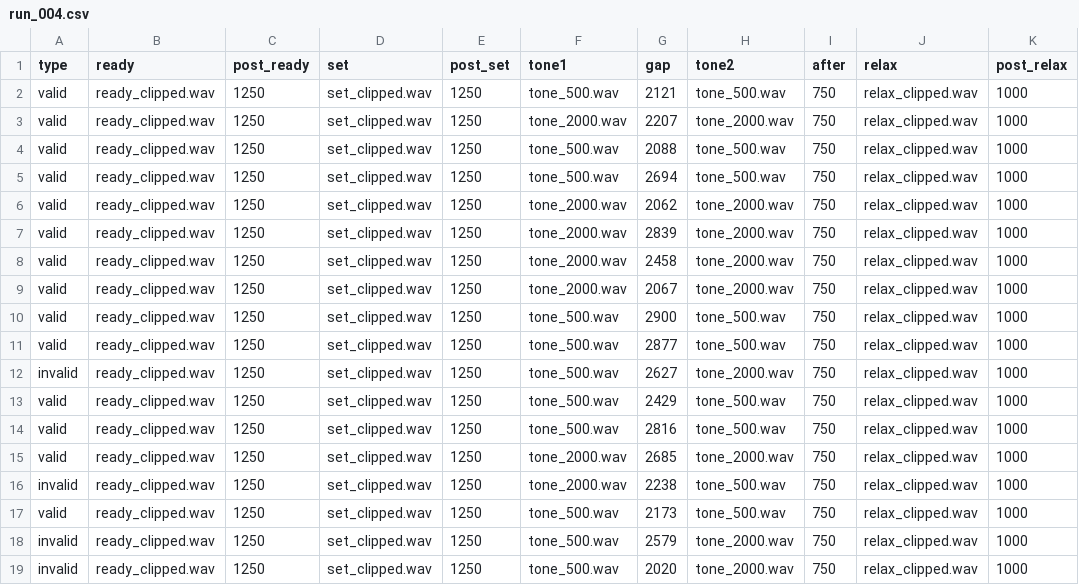
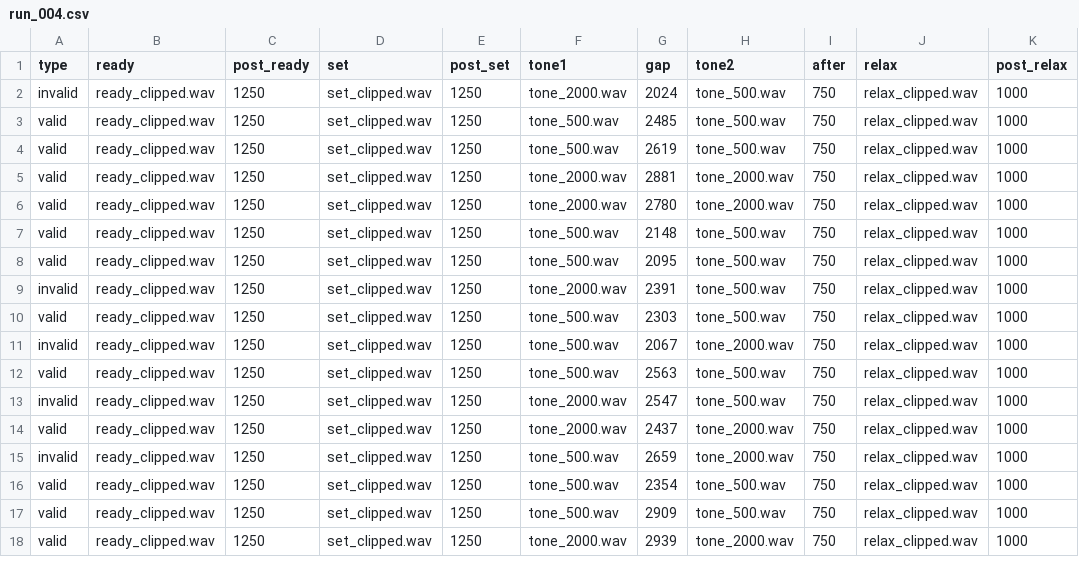
Before and after one commit to matthew-brett/vexp, a CSV file: run_004.csv, drawn as a sheet; only a part is shown; the diff covers the shown part only.

```diff
--- a/run_004.csv
+++ b/run_004.csv
@@ -1,19 +1,18 @@
 type,ready,post_ready,set,post_set,tone1,gap,tone2,after,relax,post_relax
-valid,ready_clipped.wav,1250,set_clipped.wav,1250,tone_500.wav,2121,tone_500.wav,750,relax_clipped.wav,1000
-valid,ready_clipped.wav,1250,set_clipped.wav,1250,tone_2000.wav,2207,tone_2000.wav,750,relax_clipped.wav,1000
-valid,ready_clipped.wav,1250,set_clipped.wav,1250,tone_500.wav,2088,tone_500.wav,750,relax_clipped.wav,1000
-valid,ready_clipped.wav,1250,set_clipped.wav,1250,tone_500.wav,2694,tone_500.wav,750,relax_clipped.wav,1000
-valid,ready_clipped.wav,1250,set_clipped.wav,1250,tone_2000.wav,2062,tone_2000.wav,750,relax_clipped.wav,1000
-valid,ready_clipped.wav,1250,set_clipped.wav,1250,tone_2000.wav,2839,tone_2000.wav,750,relax_clipped.wav,1000
-valid,ready_clipped.wav,1250,set_clipped.wav,1250,tone_2000.wav,2458,tone_2000.wav,750,relax_clipped.wav,1000
-valid,ready_clipped.wav,1250,set_clipped.wav,1250,tone_2000.wav,2067,tone_2000.wav,750,relax_clipped.wav,1000
-valid,ready_clipped.wav,1250,set_clipped.wav,1250,tone_500.wav,2900,tone_500.wav,750,relax_clipped.wav,1000
-valid,ready_clipped.wav,1250,set_clipped.wav,1250,tone_500.wav,2877,tone_500.wav,750,relax_clipped.wav,1000
-invalid,ready_clipped.wav,1250,set_clipped.wav,1250,tone_500.wav,2627,tone_2000.wav,750,relax_clipped.wav,1000
-valid,ready_clipped.wav,1250,set_clipped.wav,1250,tone_500.wav,2429,tone_500.wav,750,relax_clipped.wav,1000
-valid,ready_clipped.wav,1250,set_clipped.wav,1250,tone_500.wav,2816,tone_500.wav,750,relax_clipped.wav,1000
-valid,ready_clipped.wav,1250,set_clipped.wav,1250,tone_2000.wav,2685,tone_2000.wav,750,relax_clipped.wav,1000
-invalid,ready_clipped.wav,1250,set_clipped.wav,1250,tone_2000.wav,2238,tone_500.wav,750,relax_clipped.wav,1000
-valid,ready_clipped.wav,1250,set_clipped.wav,1250,tone_500.wav,2173,tone_500.wav,750,relax_clipped.wav,1000
-invalid,ready_clipped.wav,1250,set_clipped.wav,1250,tone_500.wav,2579,tone_2000.wav,750,relax_clipped.wav,1000
-invalid,ready_clipped.wav,1250,set_clipped.wav,1250,tone_500.wav,2020,tone_2000.wav,750,relax_clipped.wav,1000
+invalid,ready_clipped.wav,1250,set_clipped.wav,1250,tone_2000.wav,2024,tone_500.wav,750,relax_clipped.wav,1000
+valid,ready_clipped.wav,1250,set_clipped.wav,1250,tone_500.wav,2485,tone_500.wav,750,relax_clipped.wav,1000
+valid,ready_clipped.wav,1250,set_clipped.wav,1250,tone_500.wav,2619,tone_500.wav,750,relax_clipped.wav,1000
+valid,ready_clipped.wav,1250,set_clipped.wav,1250,tone_2000.wav,2881,tone_2000.wav,750,relax_clipped.wav,1000
+valid,ready_clipped.wav,1250,set_clipped.wav,1250,tone_2000.wav,2780,tone_2000.wav,750,relax_clipped.wav,1000
+valid,ready_clipped.wav,1250,set_clipped.wav,1250,tone_500.wav,2148,tone_500.wav,750,relax_clipped.wav,1000
+valid,ready_clipped.wav,1250,set_clipped.wav,1250,tone_500.wav,2095,tone_500.wav,750,relax_clipped.wav,1000
+invalid,ready_clipped.wav,1250,set_clipped.wav,1250,tone_2000.wav,2391,tone_500.wav,750,relax_clipped.wav,1000
+valid,ready_clipped.wav,1250,set_clipped.wav,1250,tone_500.wav,2303,tone_500.wav,750,relax_clipped.wav,1000
+invalid,ready_clipped.wav,1250,set_clipped.wav,1250,tone_500.wav,2067,tone_2000.wav,750,relax_clipped.wav,1000
+valid,ready_clipped.wav,1250,set_clipped.wav,1250,tone_500.wav,2563,tone_500.wav,750,relax_clipped.wav,1000
+invalid,ready_clipped.wav,1250,set_clipped.wav,1250,tone_2000.wav,2547,tone_500.wav,750,relax_clipped.wav,1000
+valid,ready_clipped.wav,1250,set_clipped.wav,1250,tone_2000.wav,2437,tone_2000.wav,750,relax_clipped.wav,1000
+invalid,ready_clipped.wav,1250,set_clipped.wav,1250,tone_500.wav,2659,tone_2000.wav,750,relax_clipped.wav,1000
+valid,ready_clipped.wav,1250,set_clipped.wav,1250,tone_500.wav,2354,tone_500.wav,750,relax_clipped.wav,1000
+valid,ready_clipped.wav,1250,set_clipped.wav,1250,tone_500.wav,2909,tone_500.wav,750,relax_clipped.wav,1000
+valid,ready_clipped.wav,1250,set_clipped.wav,1250,tone_2000.wav,2939,tone_2000.wav,750,relax_clipped.wav,1000
```
Also changed, not shown: 3 added rows, 2 removed rows and 57 edited cells elsewhere in this file, run_001.csv, run_002.csv, 7 other files.
